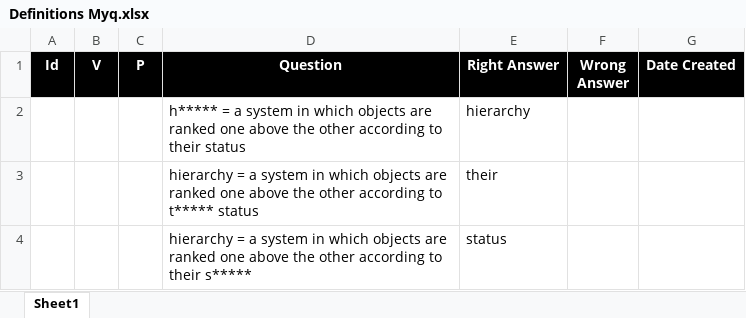
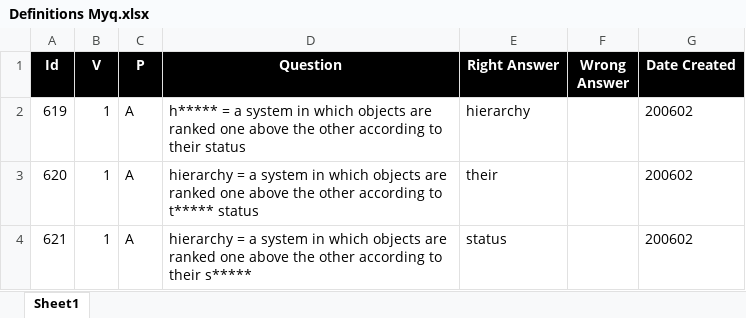
Before and after one commit to valdas1966/myq, an Excel workbook: Questions/English/Definitions Myq.xlsx, sheet Sheet1, drawn as a sheet; values as stored, in another font and other column widths than the file's, no borders; conditional formats not drawn; removed rows and columns are numbered as before the commit, all else as after; the diff names each change by its address in the sheet, - before the commit and + after, or states it on an @@ line.

```diff
--- a/Questions/English/Definitions Myq.xlsx (sheet Sheet1)
+++ b/Questions/English/Definitions Myq.xlsx (sheet Sheet1)
-row 2:  |  |  | h***** = a system in which objects are ranked one above the other according to their status | hierarchy
-row 3:  |  |  | hierarchy = a system in which objects are ranked one above the other according to t***** status | their
-row 4:  |  |  | hierarchy = a system in which objects are ranked one above the other according to their s***** | status
+row 2: 619 | 1 | A | h***** = a system in which objects are ranked one above the other according to their status | hierarchy |  | 200602
+row 3: 620 | 1 | A | hierarchy = a system in which objects are ranked one above the other according to t***** status | their |  | 200602
+row 4: 621 | 1 | A | hierarchy = a system in which objects are ranked one above the other according to their s***** | status |  | 200602
```
Also changed, not shown: Questions/English/Definitions 1000.xlsx, Questions/English/Definitions 2000.xlsx, 34 other files.
